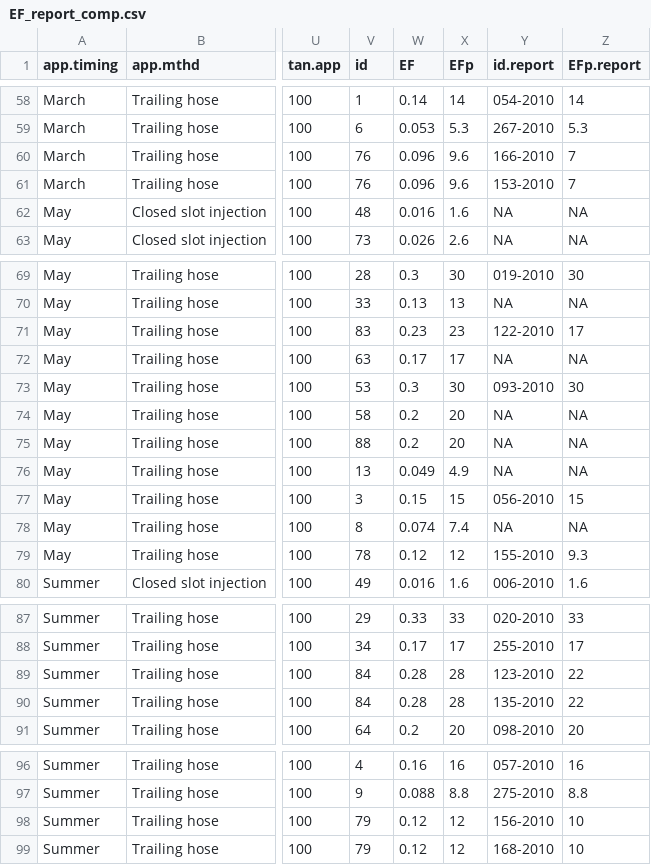
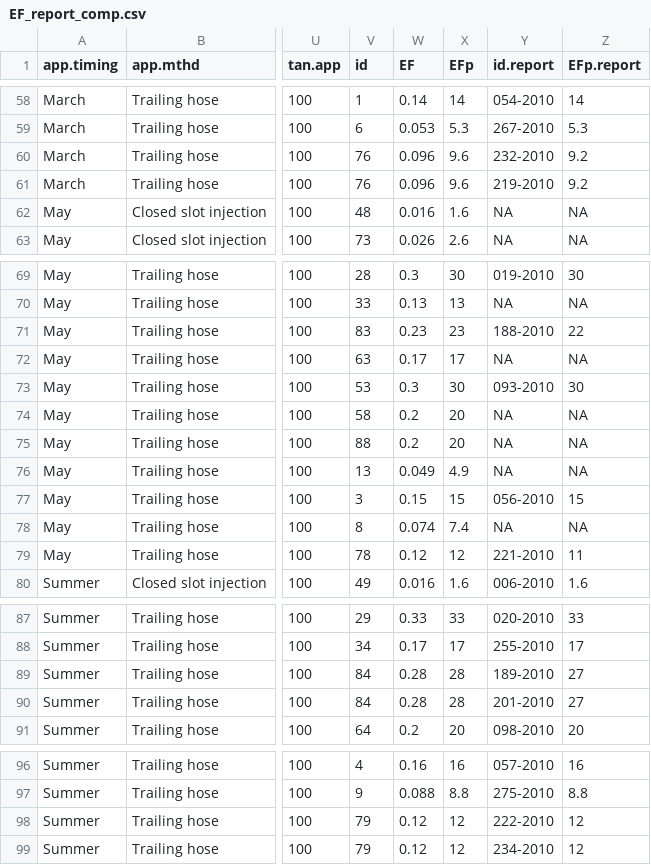
Before and after one commit to AU-BCE-EE/AU-MHB, a CSV file: 2021-0294105_EFs/output/EF_report_comp.csv, drawn as a sheet; only a part is shown, gaps mark what is left out; the diff covers the shown part only; the diff names each change by its address in the sheet, - before the commit and + after, or states it on an @@ line.

Commit message:
Fix merge mistake with big report EFs

```diff
--- a/2021-0294105_EFs/output/EF_report_comp.csv
+++ b/2021-0294105_EFs/output/EF_report_comp.csv
-Y60 (id.report): 166-2010
+Y60 (id.report): 232-2010
-Z60:Z61 (EFp.report): 7
+Z60:Z61 (EFp.report): 9.2
-Y61 (id.report): 153-2010
+Y61 (id.report): 219-2010
-Y71 (id.report): 122-2010
+Y71 (id.report): 188-2010
-Z71 (EFp.report): 17
+Z71 (EFp.report): 22
-Y79 (id.report): 155-2010
+Y79 (id.report): 221-2010
-Z79 (EFp.report): 9.3
+Z79 (EFp.report): 11
-Y89 (id.report): 123-2010
+Y89 (id.report): 189-2010
-Z89:Z90 (EFp.report): 22
+Z89:Z90 (EFp.report): 27
-Y90 (id.report): 135-2010
+Y90 (id.report): 201-2010
-Y98 (id.report): 156-2010
+Y98 (id.report): 222-2010
-Z98:Z99 (EFp.report): 10
+Z98:Z99 (EFp.report): 12
-Y99 (id.report): 168-2010
+Y99 (id.report): 234-2010
```
Also changed, not shown: 20 edited cells elsewhere in this file, 2 other files.
